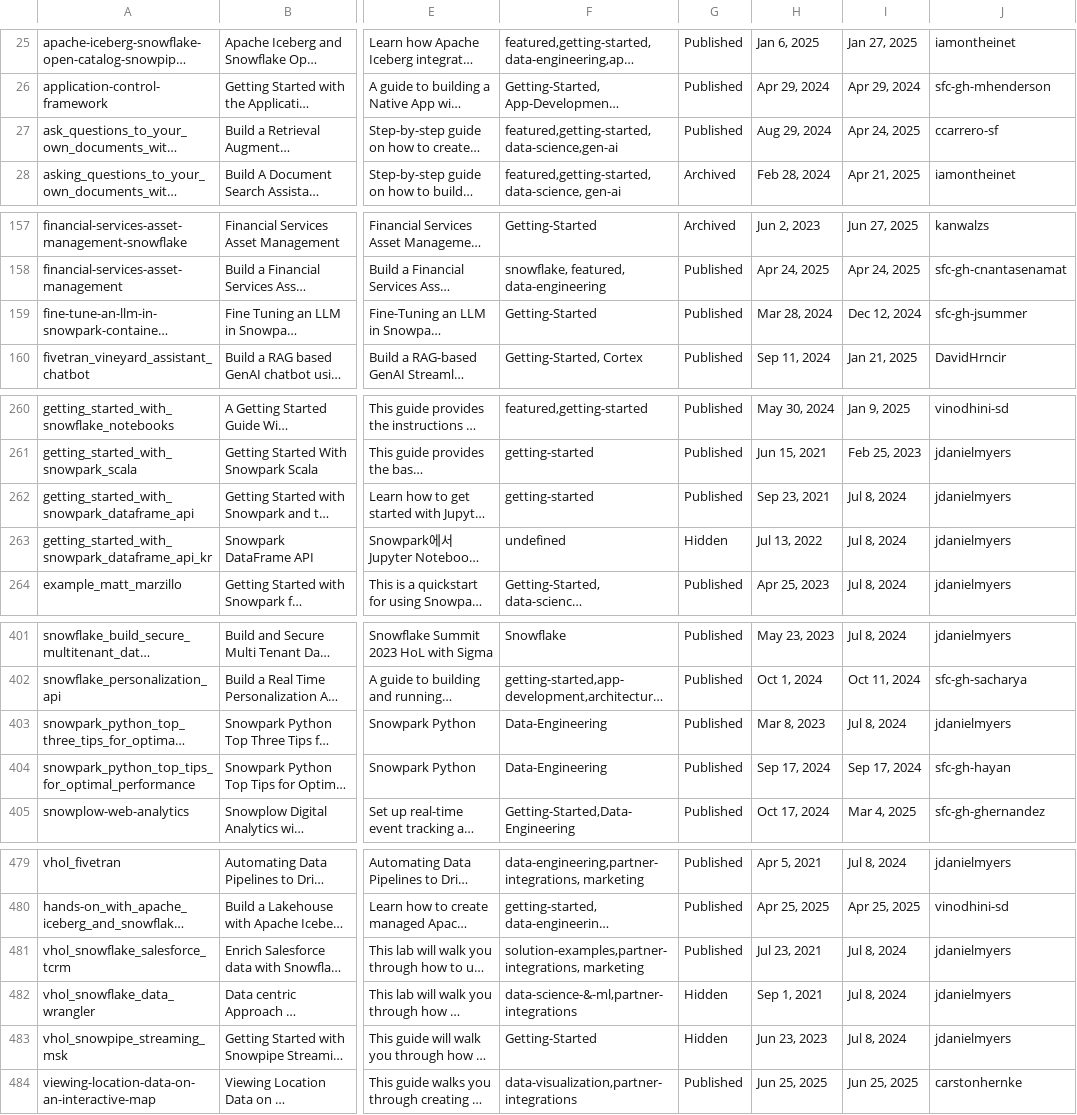
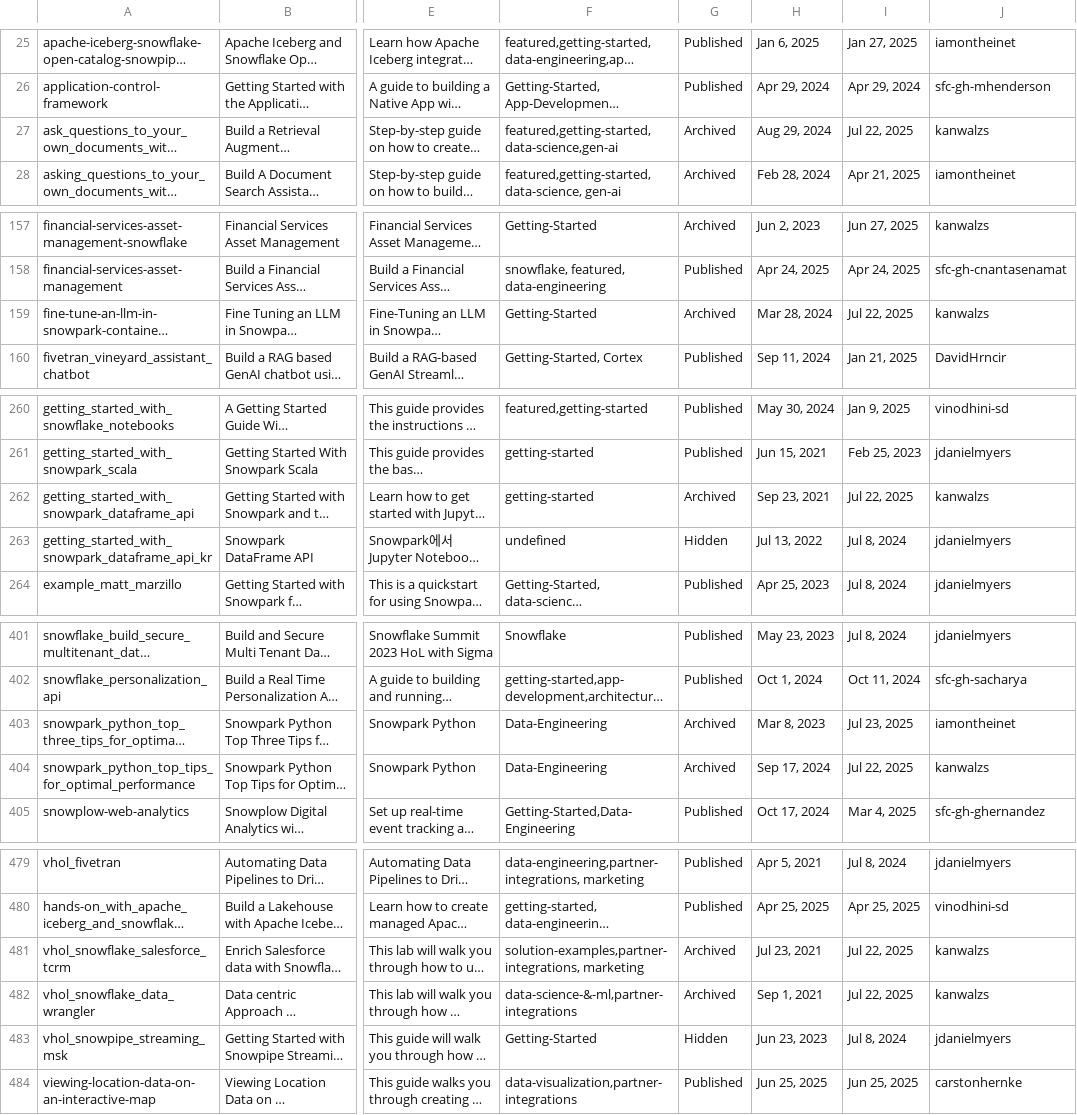
Before and after one commit to iamontheinet/quickstarts-on-snowflake, a CSV file: qs.csv, drawn as a sheet; only a part is shown, gaps mark what is left out; long unchanged cells end in …; the diff covers the shown part only; the diff names each change by its address in the sheet, - before the commit and + after, or states it on an @@ line.

Commit message:
Updated QS list

```diff
--- a/qs.csv
+++ b/qs.csv
-G27: Published
+G27: Archived
-I27: Apr 24, 2025
+I27: Jul 22, 2025
-J27: ccarrero-sf
+J27: kanwalzs
-G159: Published
+G159: Archived
-I159: Dec 12, 2024
+I159: Jul 22, 2025
-J159: sfc-gh-jsummer
+J159: kanwalzs
-G262: Published
+G262: Archived
-I262: Jul 8, 2024
+I262: Jul 22, 2025
-J262: jdanielmyers
+J262: kanwalzs
-G403:G404: Published
+G403:G404: Archived
-I403: Jul 8, 2024
+I403: Jul 23, 2025
-J403: jdanielmyers
+J403: iamontheinet
-I404: Sep 17, 2024
+I404: Jul 22, 2025
-J404: sfc-gh-hayan
+J404: kanwalzs
-G481: Published
+G481: Archived
-I481:I482: Jul 8, 2024
+I481:I482: Jul 22, 2025
-J481:J482: jdanielmyers
+J481:J482: kanwalzs
-G482: Hidden
+G482: Archived
```
Also changed, not shown: 6 edited cells elsewhere in this file.
